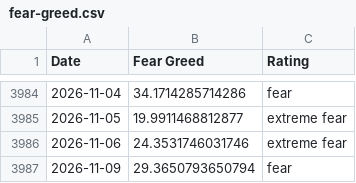
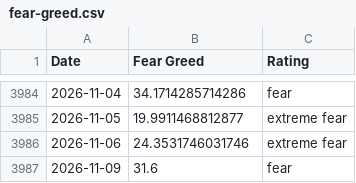
Before and after one commit to spicy-man/DCA-tool, a CSV file: public/data/fear-greed.csv, drawn as a sheet; only a part is shown, gaps mark what is left out.

```diff
--- a/public/data/fear-greed.csv
+++ b/public/data/fear-greed.csv
@@ -3986,2 +3986,2 @@ Date,Fear Greed,Rating
 2026-11-06,24.3531746031746,extreme fear
-2026-11-09,29.3650793650794,fear
+2026-11-09,31.6,fear
```
Also changed, not shown: 1 other file.
